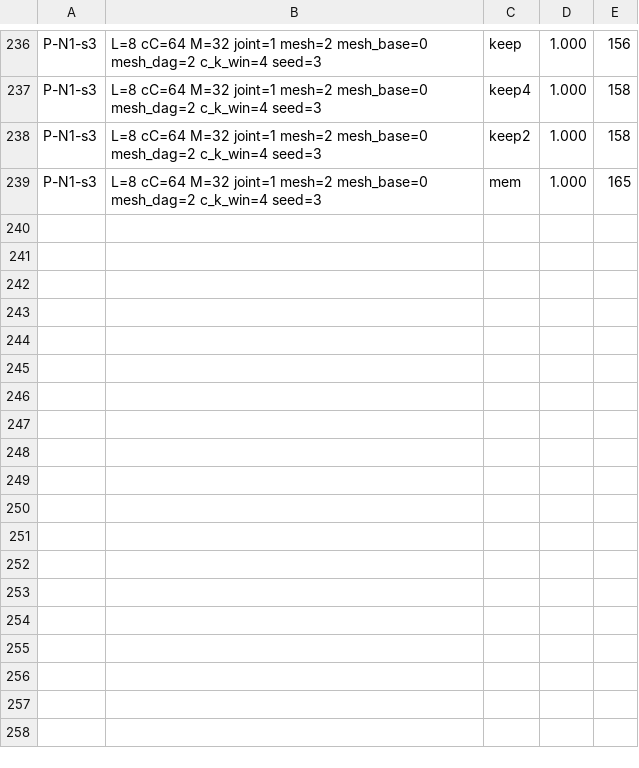
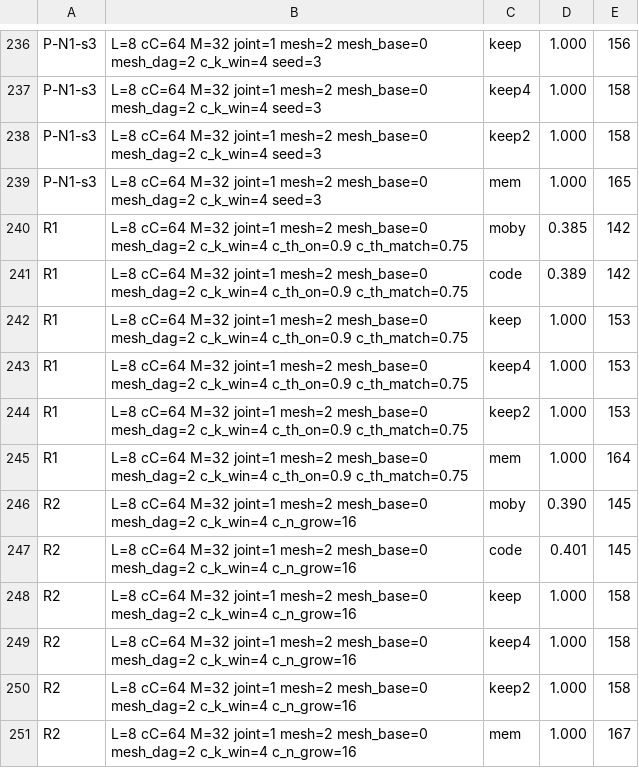
Before and after one commit to ChangweiZhou/digitalbaby, a TSV file: NEWNET/search_results.tsv, drawn as a sheet; only a part is shown, gaps mark what is left out.

```diff
--- a/NEWNET/search_results.tsv
+++ b/NEWNET/search_results.tsv
@@ -239 +239,13 @@ P-N1-s3	L=8 cC=64 M=32 joint=1 mesh=2 mesh_base=0 mesh_dag=2 c_k_win=4 seed=3	ke
 P-N1-s3	L=8 cC=64 M=32 joint=1 mesh=2 mesh_base=0 mesh_dag=2 c_k_win=4 seed=3	mem	1.000	165
+R1	L=8 cC=64 M=32 joint=1 mesh=2 mesh_base=0 mesh_dag=2 c_k_win=4 c_th_on=0.9 c_th_match=0.75	moby	0.385	142
+R1	L=8 cC=64 M=32 joint=1 mesh=2 mesh_base=0 mesh_dag=2 c_k_win=4 c_th_on=0.9 c_th_match=0.75	code	0.389	142
+R1	L=8 cC=64 M=32 joint=1 mesh=2 mesh_base=0 mesh_dag=2 c_k_win=4 c_th_on=0.9 c_th_match=0.75	keep	1.000	153
+R1	L=8 cC=64 M=32 joint=1 mesh=2 mesh_base=0 mesh_dag=2 c_k_win=4 c_th_on=0.9 c_th_match=0.75	keep4	1.000	153
+R1	L=8 cC=64 M=32 joint=1 mesh=2 mesh_base=0 mesh_dag=2 c_k_win=4 c_th_on=0.9 c_th_match=0.75	keep2	1.000	153
+R1	L=8 cC=64 M=32 joint=1 mesh=2 mesh_base=0 mesh_dag=2 c_k_win=4 c_th_on=0.9 c_th_match=0.75	mem	1.000	164
+R2	L=8 cC=64 M=32 joint=1 mesh=2 mesh_base=0 mesh_dag=2 c_k_win=4 c_n_grow=16	moby	0.390	145
+R2	L=8 cC=64 M=32 joint=1 mesh=2 mesh_base=0 mesh_dag=2 c_k_win=4 c_n_grow=16	code	0.401	145
+R2	L=8 cC=64 M=32 joint=1 mesh=2 mesh_base=0 mesh_dag=2 c_k_win=4 c_n_grow=16	keep	1.000	158
+R2	L=8 cC=64 M=32 joint=1 mesh=2 mesh_base=0 mesh_dag=2 c_k_win=4 c_n_grow=16	keep4	1.000	158
+R2	L=8 cC=64 M=32 joint=1 mesh=2 mesh_base=0 mesh_dag=2 c_k_win=4 c_n_grow=16	keep2	1.000	158
+R2	L=8 cC=64 M=32 joint=1 mesh=2 mesh_base=0 mesh_dag=2 c_k_win=4 c_n_grow=16	mem	1.000	167
```
Also changed, not shown: 1 other file.
